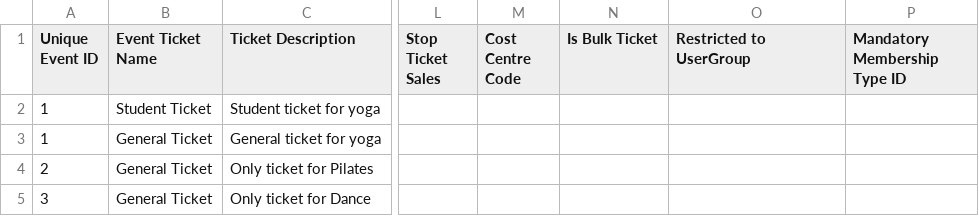
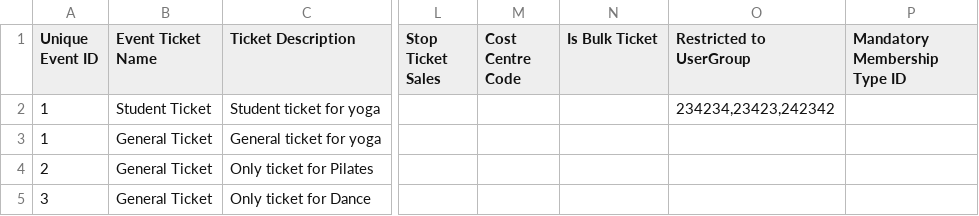
Before and after one commit to bristol-su/unioncloud-event-upload-system, a CSV file: public/templates/event_ticket_template_example.csv, drawn as a sheet; only a part is shown, gaps mark what is left out; the diff names each change by its address in the sheet, - before the commit and + after, or states it on an @@ line.

```diff
--- a/public/templates/event_ticket_template_example.csv
+++ b/public/templates/event_ticket_template_example.csv
-O2 (Restricted to UserGroup): (empty)
+O2 (Restricted to UserGroup): 234234,23423,242342
```
Also changed, not shown: public/templates/event_template_example.csv, 24 other files.
